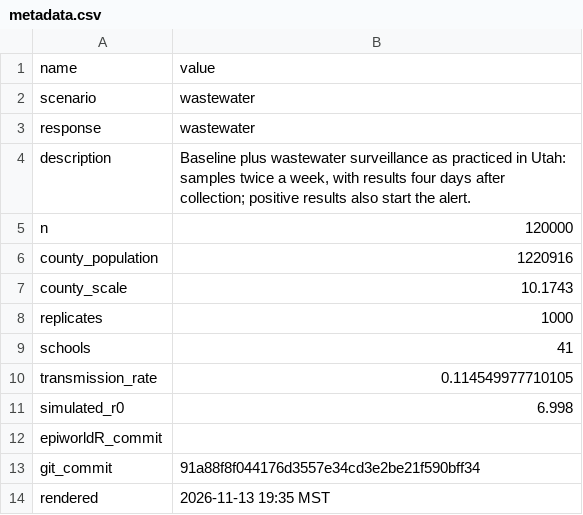
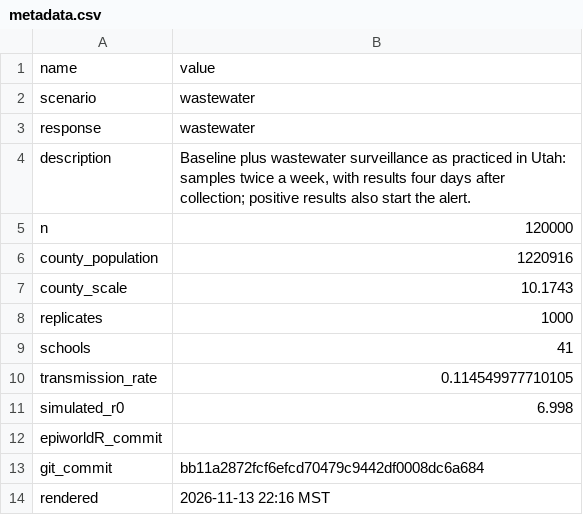
Before and after one commit to EpiForeSITE/wastewater-econ-abm, a CSV file: results/wastewater/metadata.csv, drawn as a sheet.

```diff
--- a/results/wastewater/metadata.csv
+++ b/results/wastewater/metadata.csv
@@ -12,3 +12,3 @@ simulated_r0,6.998
 epiworldR_commit,
-git_commit,91a88f8f044176d3557e34cd3e2be21f590bff34
-rendered,2026-11-13 19:35 MST
+git_commit,bb11a2872fcf6efcd70479c9442df0008dc6a684
+rendered,2026-11-13 22:16 MST
```
Also changed, not shown: results/wastewater-fast/infections_by_age.csv, results/wastewater-fast/metadata.csv, 18 other files.
